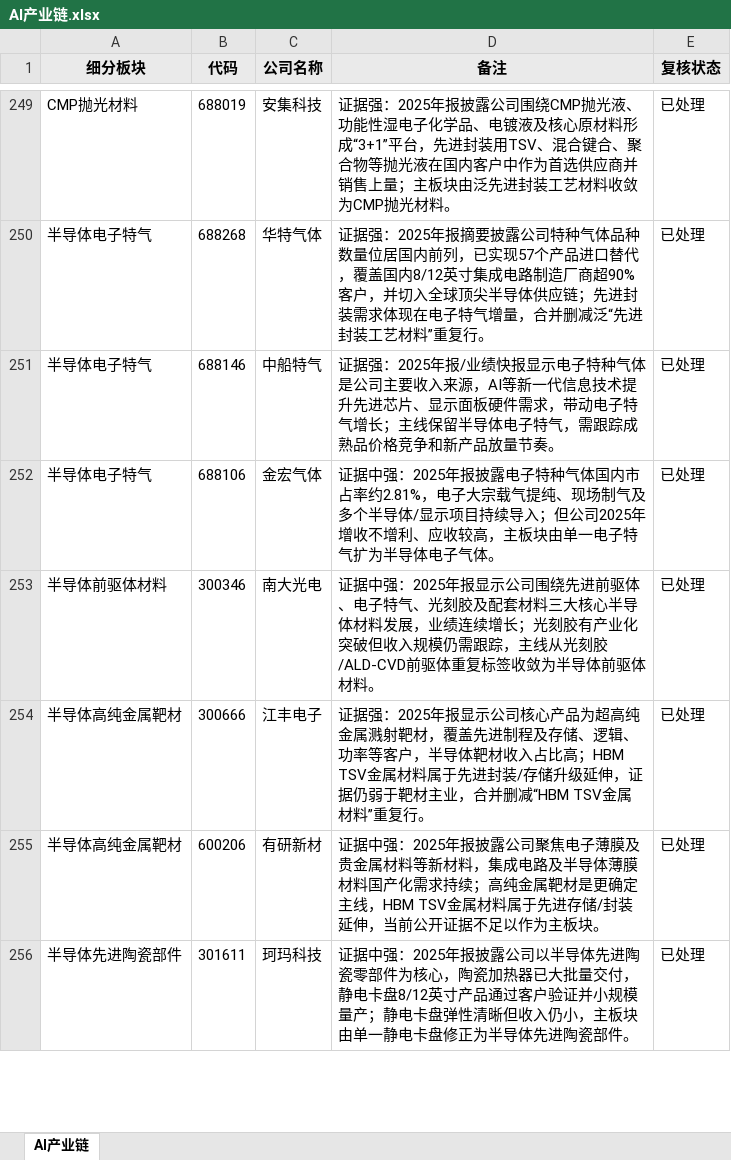
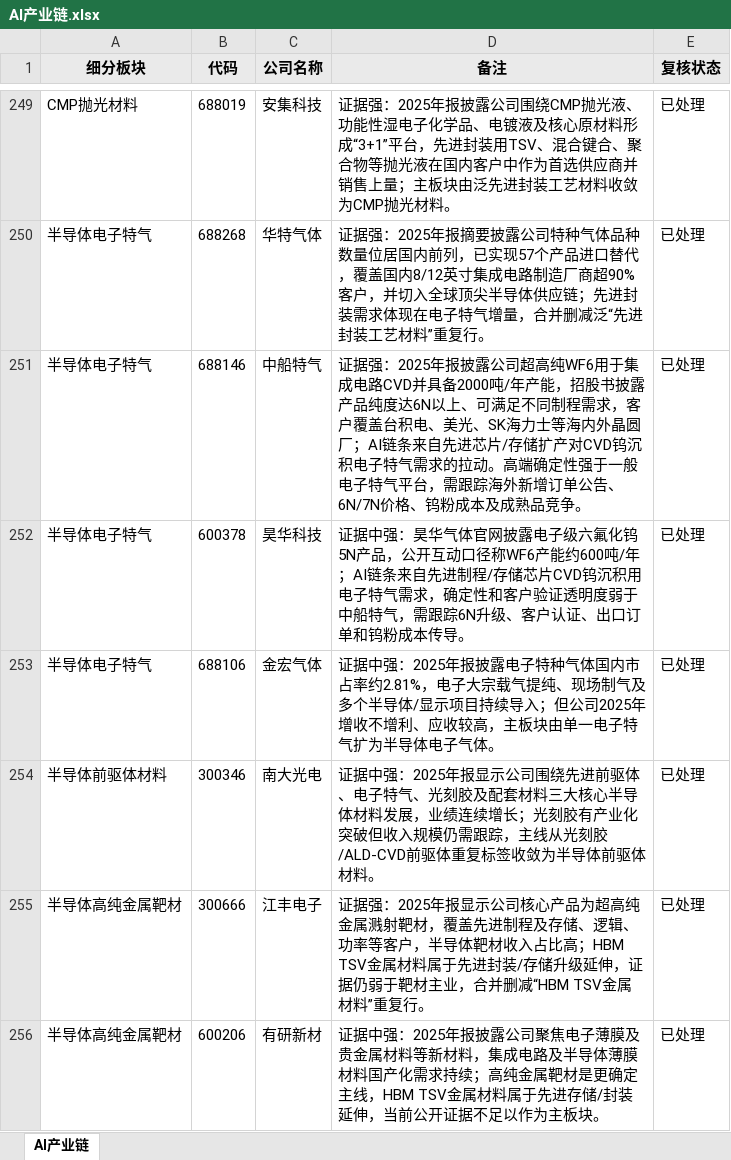
Before and after one commit to niliangrui1995-web/industry-chain-research, an Excel workbook: AI产业链.xlsx, sheet AI产业链, drawn as a sheet; only a part is shown, gaps mark what is left out; the shorter side is filled out with more unchanged rows; values as stored, in another font and other column widths than the file's, no borders; the diff names each change by its address in the sheet, - before the commit and + after, or states it on an @@ line.

Commit message:
chore: update AI chain WF6 entries

```diff
--- a/AI产业链.xlsx (sheet AI产业链)
+++ b/AI产业链.xlsx (sheet AI产业链)
-D251 (备注): …：2025年报/业绩快报显示电子特种气体是公司主要收入来源，AI等新一代信息技术提升先进芯片、显示面板硬件需求，带动电子特气增长；主线保留半导体电子特气，需跟踪成熟品价格竞争和新产品放量节奏。
+D251 (备注): …：2025年报披露公司超高纯WF6用于集成电路CVD并具备2000吨/年产能，招股书披露产品纯度达6N以上、可满足不同制程需求，客户覆盖台积电、美光、SK海力士等海内外晶圆厂；AI链条来自先进芯片/存储扩产对CVD钨沉积电子特气需求的拉动。高端确定性强于一般电子特气平台，需跟踪海外新增订单公告、6N/7N价格、钨粉成本及成熟品竞争。
+row 252: 半导体电子特气 | 600378 | 昊华科技 | 证据中强：昊华气体官网披露电子级六氟化钨5N产品，公开互动口径称WF6产能约600吨/年；AI链条来自先进制程/存储芯片CVD钨沉积用电子特气需求，确定性和客户验证透明度弱于中船特气，需跟踪6N升级、客户认证、出口订单和钨粉成本传导。 | 已处理
```
